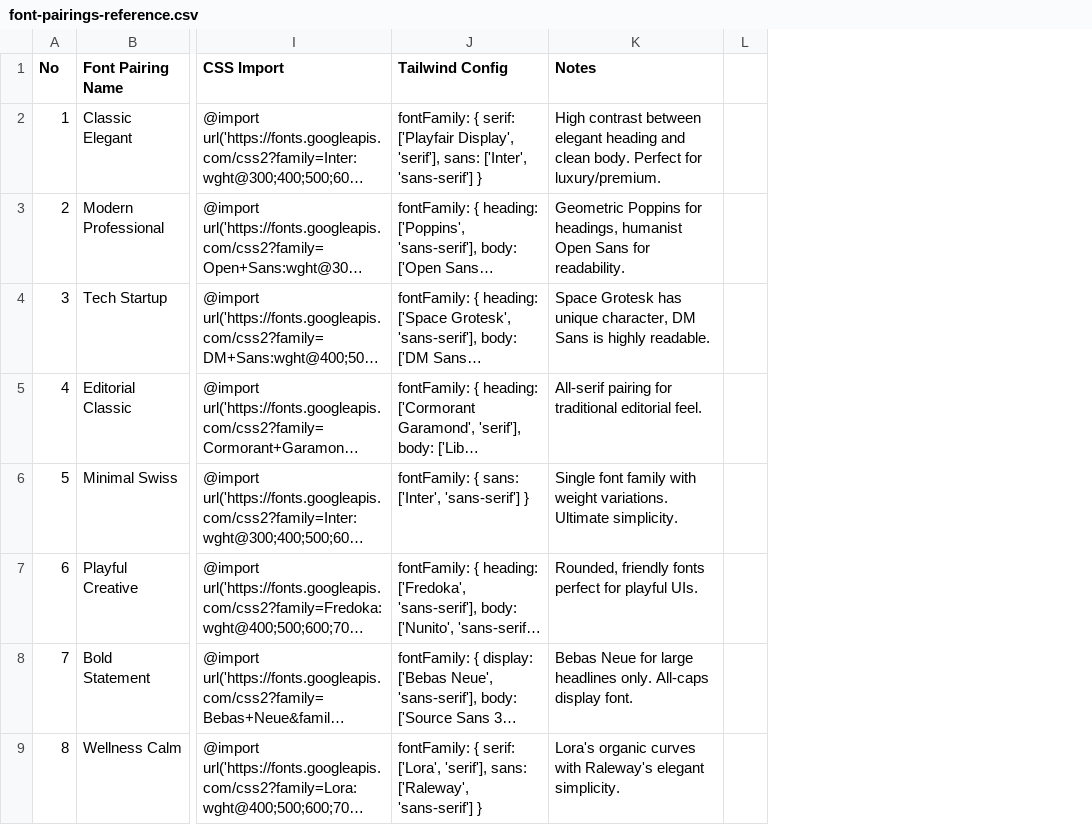
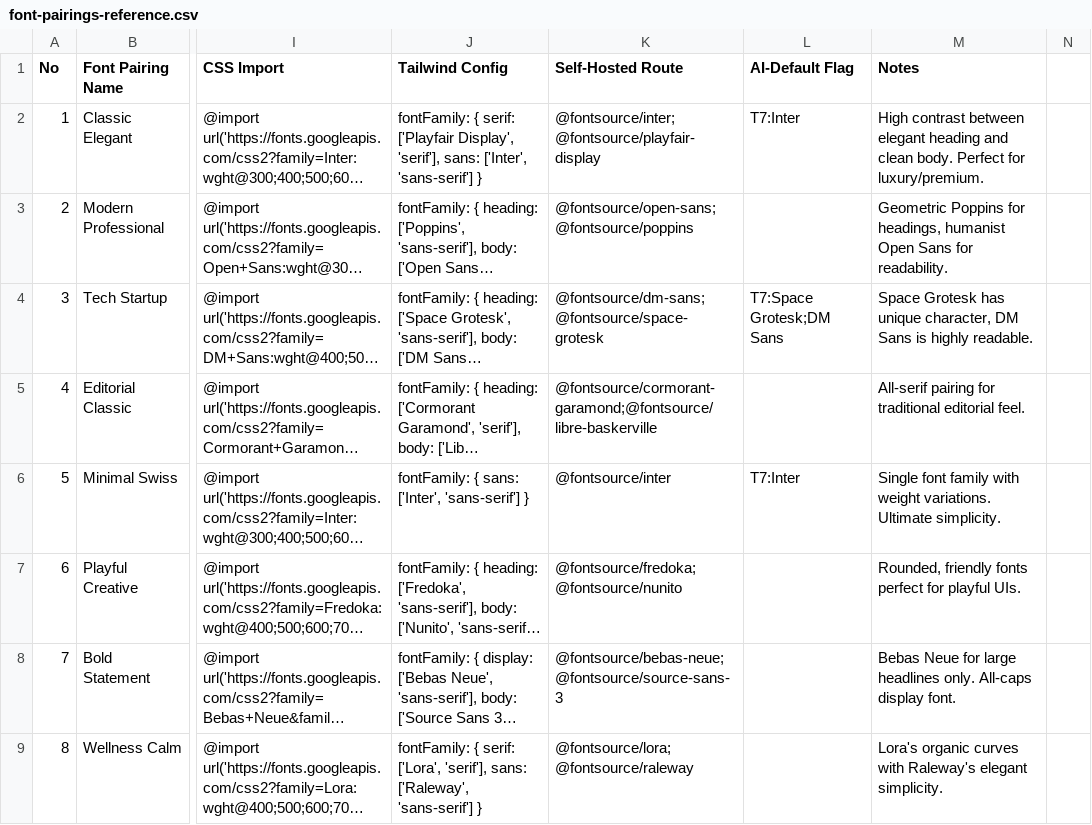
Before and after one commit to event4u-app/agent-config, a CSV file: dist/agent-src/skills/design-intelligence/data/font-pairings-reference.csv, drawn as a sheet; only a part is shown, gaps mark what is left out; long unchanged cells end in …; the diff names each change by its address in the sheet, - before the commit and + after, or states it on an @@ line.

Commit message:
feat(corpus): ship the delivery route and the T7 conflict as data
73 of 73 font-pairing rows prescribed a Google-Fonts hotlink with zero
self-hosted alternatives, while a sibling file in the same data
directory listed that host in its Don't column. Two corpora, one skill,
opposite advice, no arbitration.

Self-Hosted Route now travels with the row instead of being
reconstructed downstream. The package ids are derived from the families
already present in each row's own Google-Fonts URL — not invented — and
the two Fontshare pairings name a foundry file plus their Google
alternative. The share URL stays: it is how you find a font, not how
you deliver it.

AI-Default Flag makes the T7 overused-font conflict machine-readable,
so the anti-slop cross-check reads a field instead of relying on the
model remembering a catalog. 15 of 73 rows carry a T7 font. Poppins +
Open Sans, the pairing most often cited as flagged, carries none — the
record is corrected rather than inherited. T8 needs no column: it is
Heading == Body on the row.

No row reordered, none removed, none re-ranked; a flag is a visible
conflict, never a ban. The three delivery-adjacent columns get an
explicit arbitration in the skill that owns the data directory, and
manifest output_cols carry the new fields so they surface downstream.

```diff
--- a/dist/agent-src/skills/design-intelligence/data/font-pairings-reference.csv
+++ b/dist/agent-src/skills/design-intelligence/data/font-pairings-reference.csv
+column K (Self-Hosted Route), rows 2-9: @fontsource/inter;@fontsource/playfair-display | @fontsource/open-sans;@fontsource/poppins | @fontsource/dm-sans;@fontsource/space-grotesk | @fontsource/cormorant-garamond;@fontsource/libre-baskerville | @fontsource/inter | @fontsource/fredoka;@fontsource/nunito | @fontsource/bebas-neue;@fontsource/source-sans-3 | @fontsource/lora;@fontsource/raleway
+column L (AI-Default Flag), rows 2-6: T7:Inter |  | T7:Space Grotesk;DM Sans |  | T7:Inter
```
Also changed, not shown: src/skills/design-intelligence/data/font-pairings-reference.csv, 4 other files.
